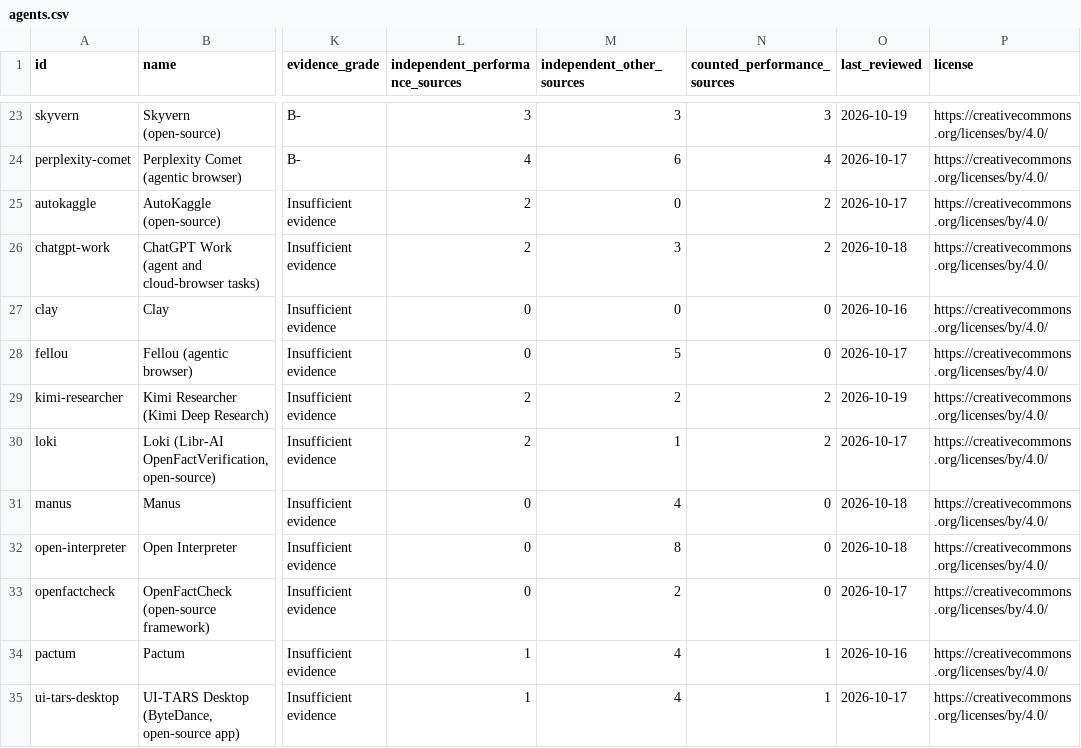
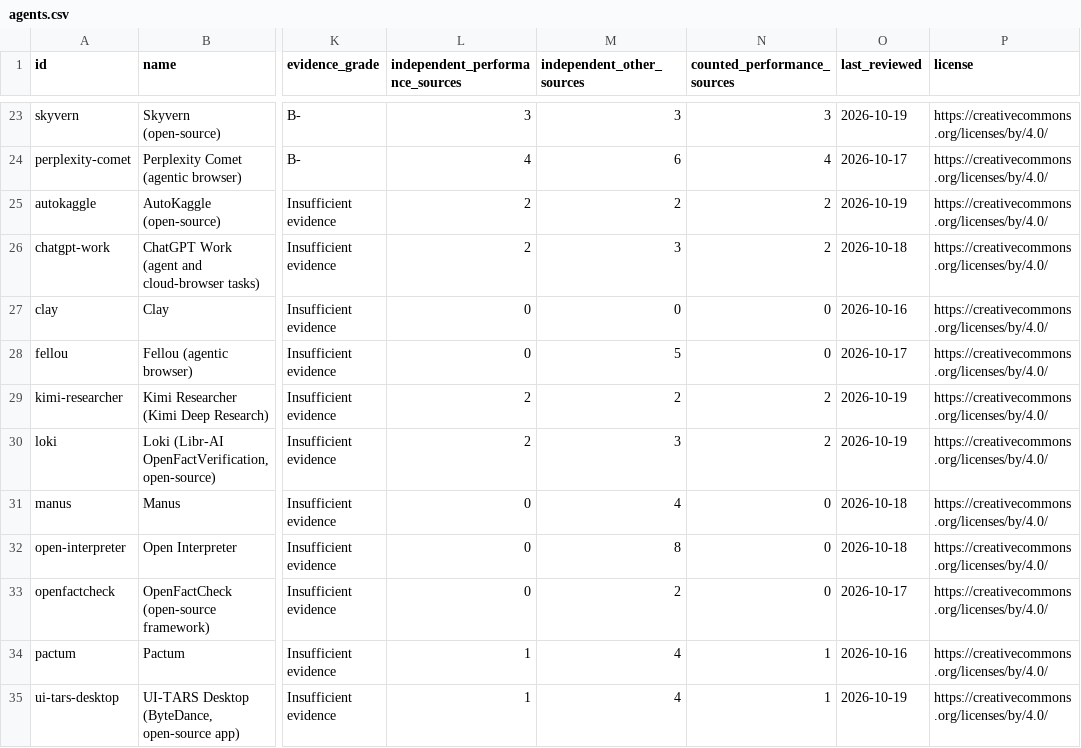
Before and after one commit to TrustKeeperAce/agent-trust-clearinghouse, a CSV file: public/data/agents.csv, drawn as a sheet; only a part is shown, gaps mark what is left out; the diff names each change by its address in the sheet, - before the commit and + after, or states it on an @@ line.

Commit message:
0077: evidence pass 3 (AutoKaggle, Loki, UI-TARS Desktop stay Insufficient; sources and notes updated)

```diff
--- a/public/data/agents.csv
+++ b/public/data/agents.csv
-M25 (independent_other_sources): 0
+M25 (independent_other_sources): 2
-O25 (last_reviewed): 2026-10-17
+O25 (last_reviewed): 2026-10-19
-M30 (independent_other_sources): 1
+M30 (independent_other_sources): 3
-O30 (last_reviewed): 2026-10-17
+O30 (last_reviewed): 2026-10-19
-O35 (last_reviewed): 2026-10-17
+O35 (last_reviewed): 2026-10-19
```
Also changed, not shown: 17 other files.
